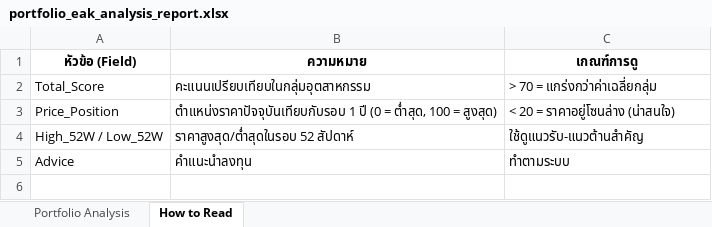
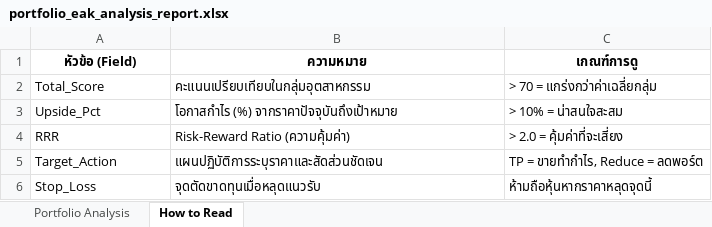
Before and after one commit to spaceblue9/StockInvestment, an Excel workbook: portfolio_eak_analysis_report.xlsx, sheet How to Read, drawn as a sheet; values as stored, in another font and other column widths than the file's, no borders; removed rows and columns are numbered as before the commit, all else as after; the diff names each change by its address in the sheet, - before the commit and + after, or states it on an @@ line.

Commit message:
Enhance: Smart Price Zones, Volume Analysis, RRR, and Elite Investor Guide

```diff
--- a/portfolio_eak_analysis_report.xlsx (sheet How to Read)
+++ b/portfolio_eak_analysis_report.xlsx (sheet How to Read)
-row 3: Price_Position | ตำแหน่งราคาปัจจุบันเทียบกับรอบ 1 ปี (0 = ต่ำสุด, 100 = สูงสุด) | < 20 = ราคาอยู่โซนล่าง (น่าสนใจ)
-row 4: High_52W / Low_52W | ราคาสูงสุด/ต่ำสุดในรอบ 52 สัปดาห์ | ใช้ดูแนวรับ-แนวต้านสำคัญ
-row 5: Advice | คำแนะนำลงทุน | ทำตามระบบ
+row 3: Upside_Pct | โอกาสกำไร (%) จากราคาปัจจุบันถึงเป้าหมาย | > 10% = น่าสนใจสะสม
+row 4: RRR | Risk-Reward Ratio (ความคุ้มค่า) | > 2.0 = คุ้มค่าที่จะเสี่ยง
+row 5: Target_Action | แผนปฏิบัติการระบุราคาและสัดส่วนชัดเจน | TP = ขายทำกำไร, Reduce = ลดพอร์ต
+row 6: Stop_Loss | จุดตัดขาดทุนเมื่อหลุดแนวรับ | ห้ามถือหุ้นหากราคาหลุดจุดนี้
```
Also changed, not shown: sheet Portfolio Analysis, portfolio_aom_analysis_report.xlsx, 8 other files.
